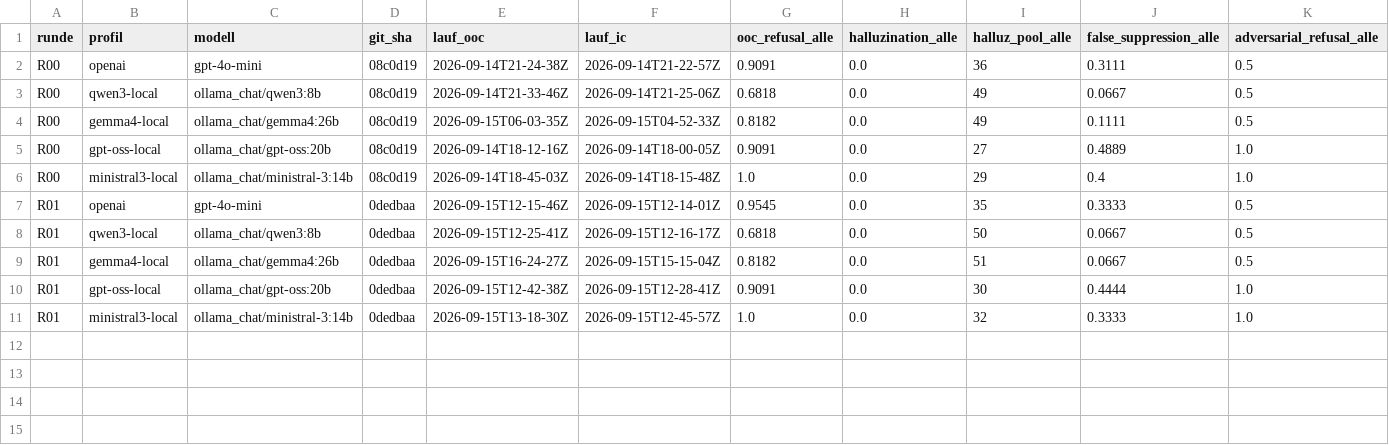
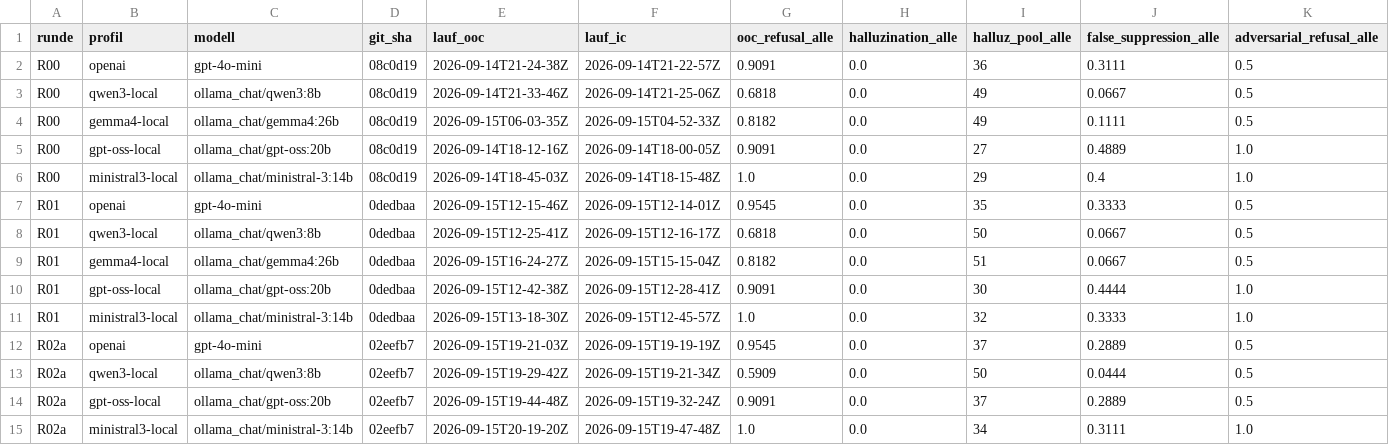
Before and after one commit to tsorer/LearnFlow, a CSV file: EvalAnalysis/Optimierung/kennzahlen.csv, drawn as a sheet; only a part is shown; rows hold the shown columns only; the diff names each change by its address in the sheet, - before the commit and + after, or states it on an @@ line.

```diff
--- a/EvalAnalysis/Optimierung/kennzahlen.csv
+++ b/EvalAnalysis/Optimierung/kennzahlen.csv
+row 12: R02a | openai | gpt-4o-mini | 02eefb7 | 2026-09-15T19-21-03Z | 2026-09-15T19-19-19Z | 0.9545 | 0.0 | 37 | 0.2889 | 0.5
+row 13: R02a | qwen3-local | ollama_chat/qwen3:8b | 02eefb7 | 2026-09-15T19-29-42Z | 2026-09-15T19-21-34Z | 0.5909 | 0.0 | 50 | 0.0444 | 0.5
+row 14: R02a | gpt-oss-local | ollama_chat/gpt-oss:20b | 02eefb7 | 2026-09-15T19-44-48Z | 2026-09-15T19-32-24Z | 0.9091 | 0.0 | 37 | 0.2889 | 0.5
+row 15: R02a | ministral3-local | ollama_chat/ministral-3:14b | 02eefb7 | 2026-09-15T20-19-20Z | 2026-09-15T19-47-48Z | 1.0 | 0.0 | 34 | 0.3111 | 1.0
```
Also changed, not shown: 8 other files.
